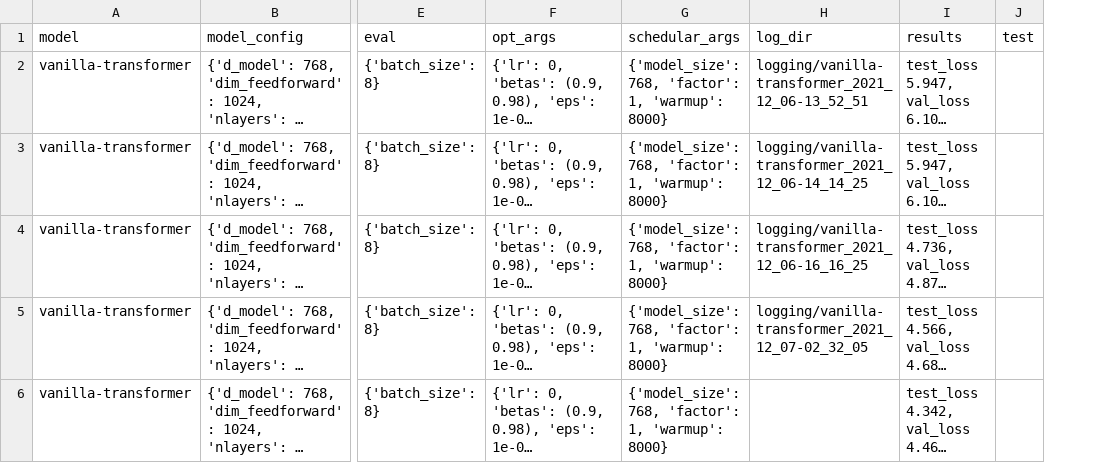
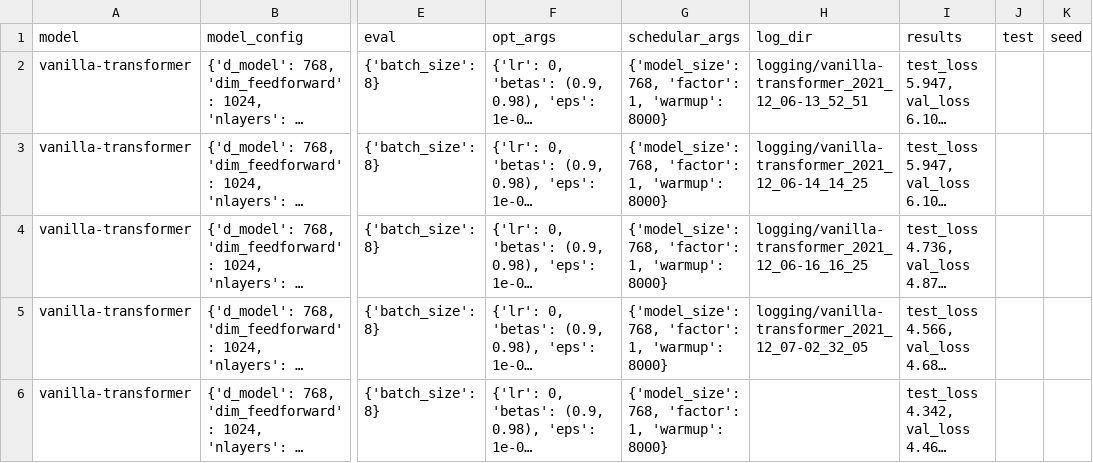
Before and after one commit to YDayoub/Unet_transformer, a CSV file: logging/log.csv, drawn as a sheet; only a part is shown, gaps mark what is left out; long unchanged cells end in …; the diff covers the shown part only; the diff names each change by its address in the sheet, - before the commit and + after, or states it on an @@ line.

```diff
--- a/logging/log.csv
+++ b/logging/log.csv
+column K (seed), empty
```
Also changed, not shown: 3 added rows elsewhere in this file, 24 other files.
